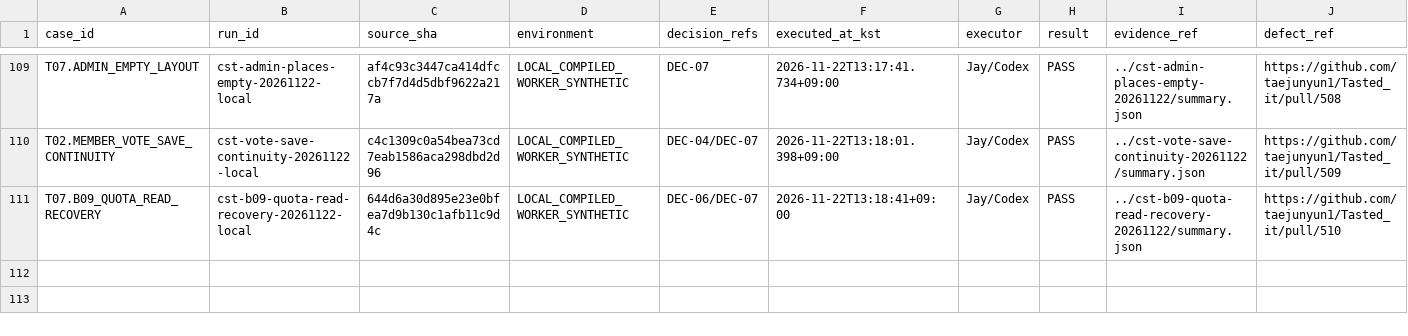
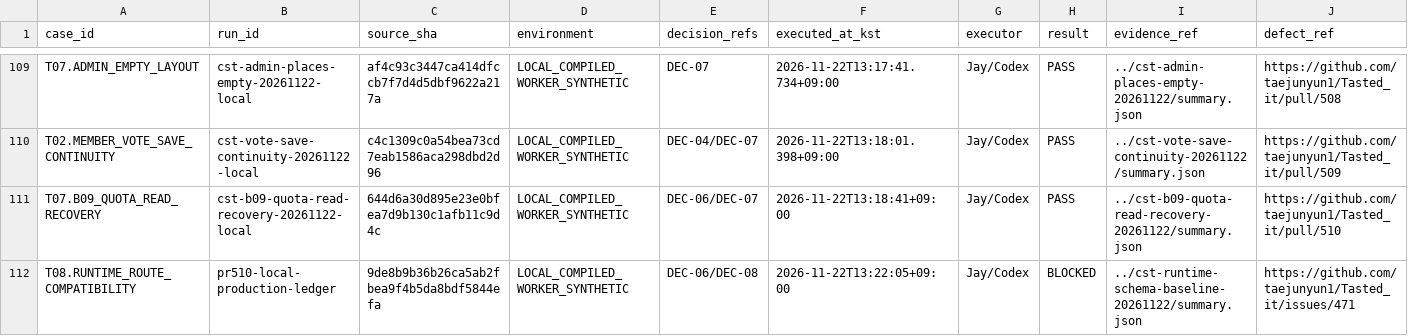
Before and after one commit to taejunyun1/Tasted_it, a CSV file: docs/evidence/cst-20261210/execution-log.csv, drawn as a sheet; only a part is shown, gaps mark what is left out; rows hold the shown columns only; the diff names each change by its address in the sheet, - before the commit and + after, or states it on an @@ line.

Commit message:
docs(cst): capture rollout routes against the live migration order

```diff
--- a/docs/evidence/cst-20261210/execution-log.csv
+++ b/docs/evidence/cst-20261210/execution-log.csv
+row 112: T08.RUNTIME_ROUTE_COMPATIBILITY | pr510-local-production-ledger | 9de8b9b36b26ca5ab2fbea9f4b5da8bdf5844efa | LOCAL_COMPILED_WORKER_SYNTHETIC | DEC-06/DEC-08 | 2026-11-22T13:22:05+09:00 | Jay/Codex | BLOCKED | ../cst-runtime-schema-baseline-20261122/summary.json | https://github.com/taejunyun1/Tasted_it/issues/471
```
Also changed, not shown: 2 other files.
